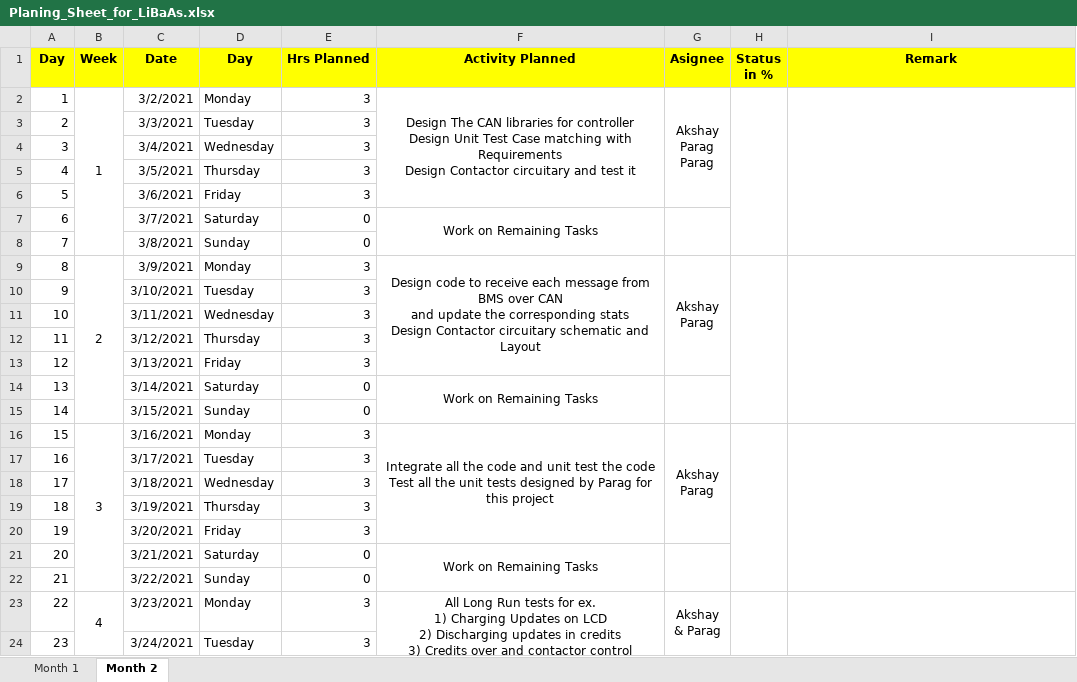
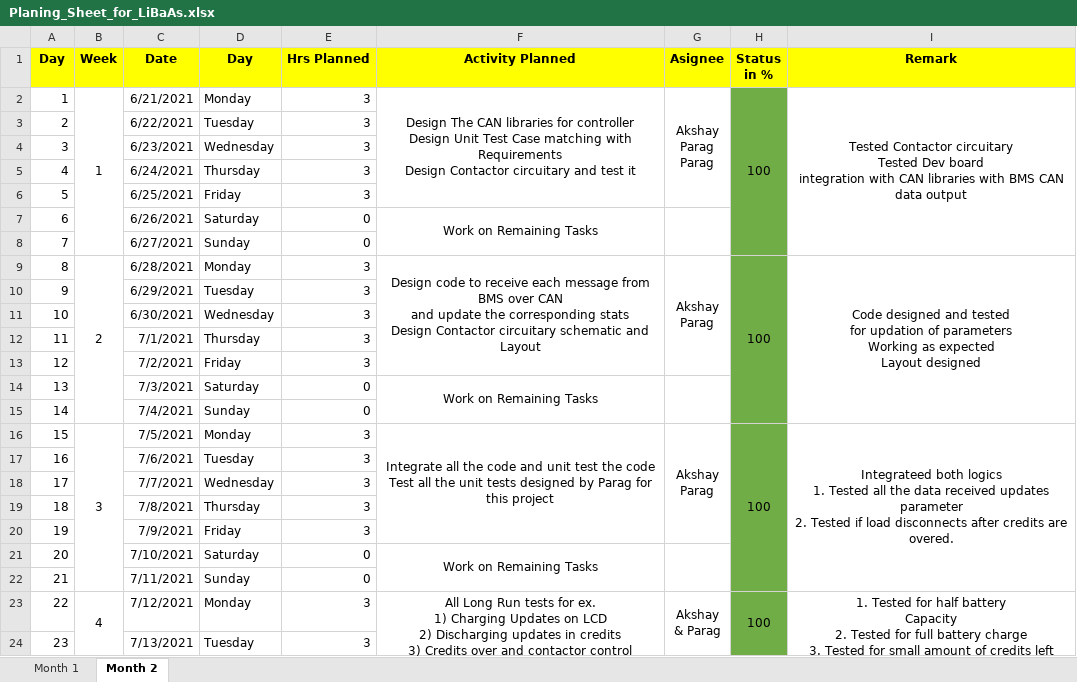
Before and after one commit to Akshay1595/Lithium-ion_battery_as_service, an Excel workbook: Docs/Planing_Sheet_for_LiBaAs.xlsx, sheet Month 2, drawn as a sheet; only a part is shown; values as stored, in another font and other column widths than the file's, no borders; ↵ is a line break in a cell; the diff covers the shown part only; the diff names each change by its address in the sheet, - before the commit and + after, or states it on an @@ line.

```diff
--- a/Docs/Planing_Sheet_for_LiBaAs.xlsx (sheet Month 2)
+++ b/Docs/Planing_Sheet_for_LiBaAs.xlsx (sheet Month 2)
-C2 (Date): 3/2/2021
+C2 (Date): 6/21/2021
-H2 (Status in %): (empty)
+H2 (Status in %): 100
-H2:H24 fill: none
+H2:H24 fill: #70AD47
-I2 (Remark): (empty)
+I2 (Remark): Tested Contactor circuitary ↵ Tested Dev board ↵ integration with CAN libraries with BMS CAN data output
-C3 (Date): 3/3/2021
+C3 (Date): 6/22/2021
-C4 (Date): 3/4/2021
+C4 (Date): 6/23/2021
-C5 (Date): 3/5/2021
+C5 (Date): 6/24/2021
-C6 (Date): 3/6/2021
+C6 (Date): 6/25/2021
-C7 (Date): 3/7/2021
+C7 (Date): 6/26/2021
-C8 (Date): 3/8/2021
+C8 (Date): 6/27/2021
-C9 (Date): 3/9/2021
+C9 (Date): 6/28/2021
-H9 (Status in %): (empty)
+H9 (Status in %): 100
-I9 (Remark): (empty)
+I9 (Remark): Code designed and tested ↵ for updation of parameters ↵ Working as expected ↵ Layout designed
-C10 (Date): 3/10/2021
+C10 (Date): 6/29/2021
-C11 (Date): 3/11/2021
+C11 (Date): 6/30/2021
-C12 (Date): 3/12/2021
+C12 (Date): 7/1/2021
-C13 (Date): 3/13/2021
+C13 (Date): 7/2/2021
-C14 (Date): 3/14/2021
+C14 (Date): 7/3/2021
-C15 (Date): 3/15/2021
+C15 (Date): 7/4/2021
-C16 (Date): 3/16/2021
+C16 (Date): 7/5/2021
-H16 (Status in %): (empty)
+H16 (Status in %): 100
-I16 (Remark): (empty)
+I16 (Remark): Integrateed both logics ↵ 1. Tested all the data received updates parameter ↵ 2. Tested if load disconnects after credits are overed.
-C17 (Date): 3/17/2021
+C17 (Date): 7/6/2021
-C18 (Date): 3/18/2021
+C18 (Date): 7/7/2021
-C19 (Date): 3/19/2021
+C19 (Date): 7/8/2021
-C20 (Date): 3/20/2021
+C20 (Date): 7/9/2021
-C21 (Date): 3/21/2021
+C21 (Date): 7/10/2021
-C22 (Date): 3/22/2021
+C22 (Date): 7/11/2021
-C23 (Date): 3/23/2021
+C23 (Date): 7/12/2021
-H23 (Status in %): (empty)
+H23 (Status in %): 100
-I23 (Remark): (empty)
+I23 (Remark): 1. Tested for half battery ↵ Capacity ↵ 2. Tested for full battery charge ↵ 3. Tested for small amount of credits left
-C24 (Date): 3/24/2021
+C24 (Date): 7/13/2021
```
Also changed, not shown: 3 added rows, 5 edited cells and cell formats elsewhere in this sheet, sheet Month 1.
